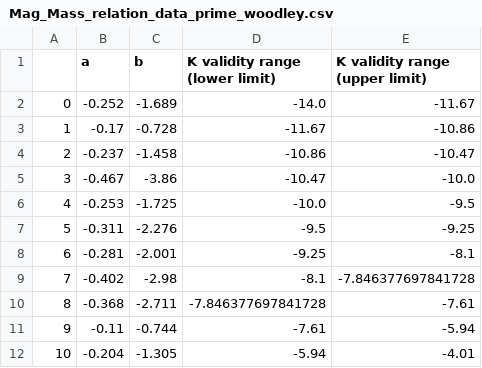
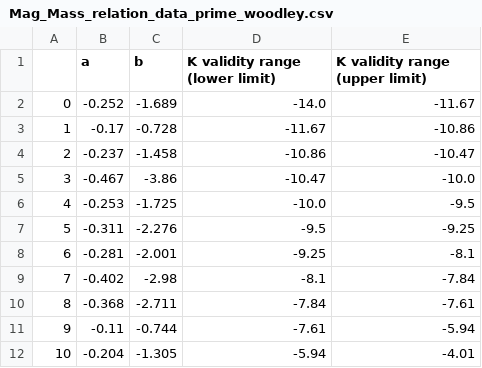
Before and after one commit to Mahdi-Abdollahii/NGC_5128, a CSV file: Data_Relations/Mag_Mass_relation_data_prime_woodley.csv, drawn as a sheet.

Commit message:
Update Mag_Mass_relation_data_prime_woodley.csv

```diff
--- a/Data_Relations/Mag_Mass_relation_data_prime_woodley.csv
+++ b/Data_Relations/Mag_Mass_relation_data_prime_woodley.csv
@@ -8,4 +8,4 @@
 6,-0.281,-2.001,-9.25,-8.1
-7,-0.402,-2.98,-8.1,-7.846377697841728
-8,-0.368,-2.711,-7.846377697841728,-7.61
+7,-0.402,-2.98,-8.1,-7.84
+8,-0.368,-2.711,-7.84,-7.61
 9,-0.11,-0.744,-7.61,-5.94
```
